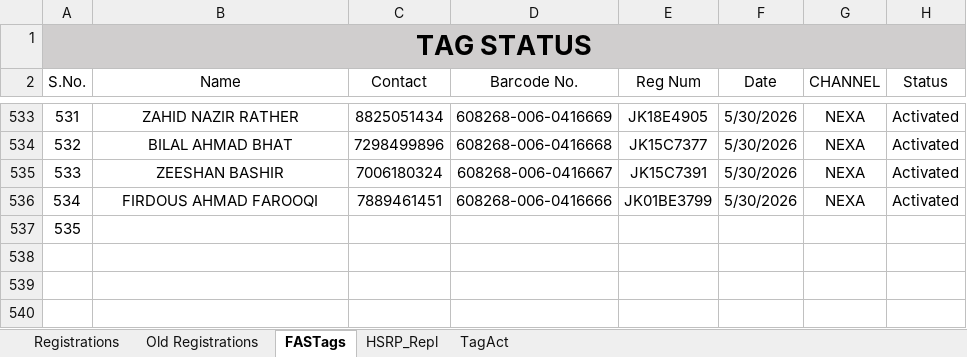
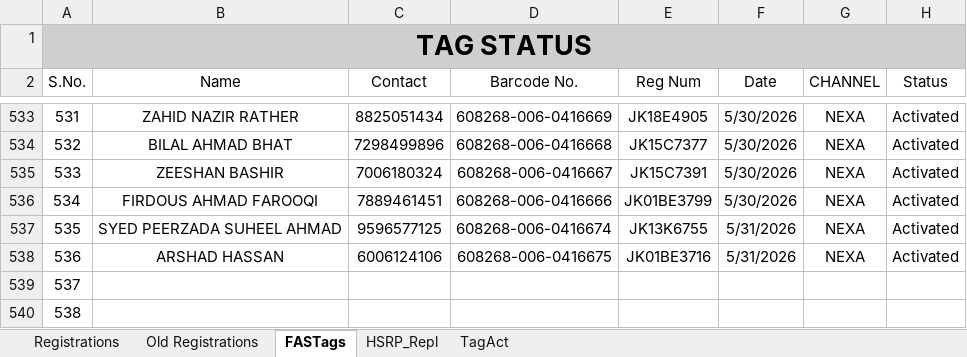
Before and after one commit to adilahmadsofi-ck/Documents, an Excel workbook: RegistrationsFile.xlsx, sheet FASTags, drawn as a sheet; only a part is shown, gaps mark what is left out; values as stored, in another font and other column widths than the file's, no borders; table styles not drawn; addresses are those after the commit; the diff names each change by its address in the sheet, - before the commit and + after, or states it on an @@ line.

```diff
--- a/RegistrationsFile.xlsx (sheet FASTags)
+++ b/RegistrationsFile.xlsx (sheet FASTags)
+row 537: 535 | SYED PEERZADA SUHEEL AHMAD | 9596577125 | 608268-006-0416674 | JK13K6755 | 5/31/2026 | NEXA | Activated
+row 538: 536 | ARSHAD HASSAN | 6006124106 | 608268-006-0416675 | JK01BE3716 | 5/31/2026 | NEXA | Activated
@@ column A (S.No.) renumbered in row 539 @@
+row 540: 538
```
Also changed, not shown: sheet Registrations, formulas that keep their value, HSRP.xlsx, RC_FASTags_TransitStatus.xlsx, 1 other file.
